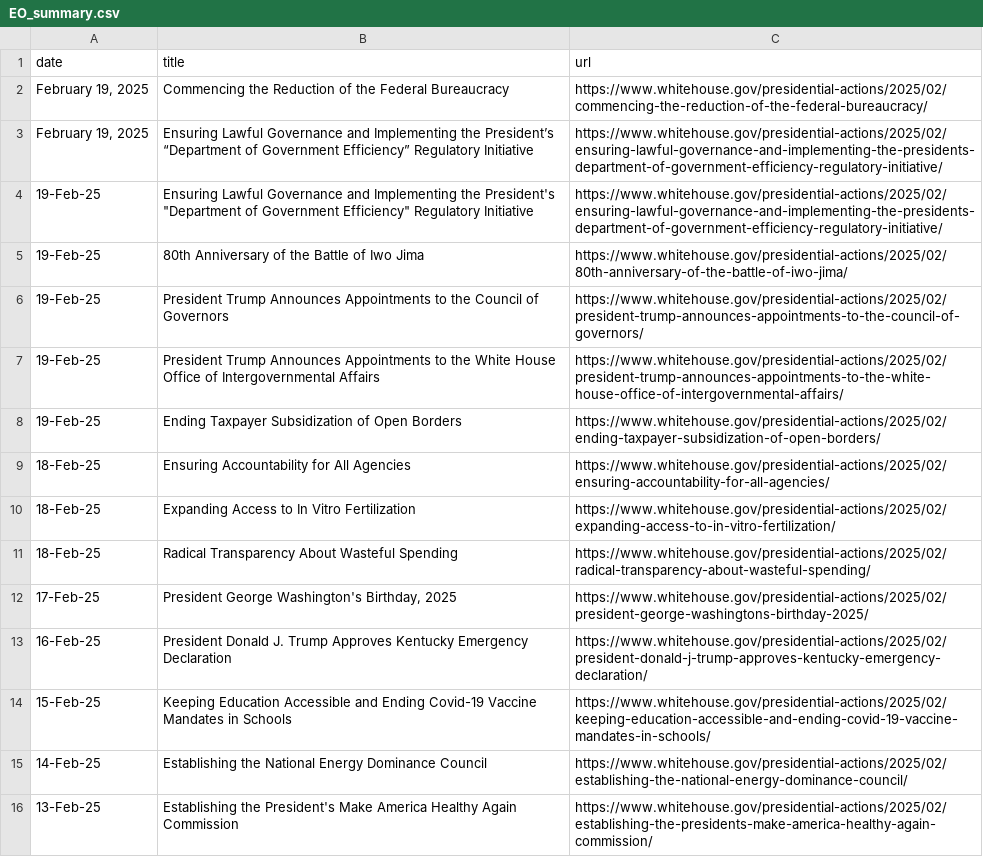
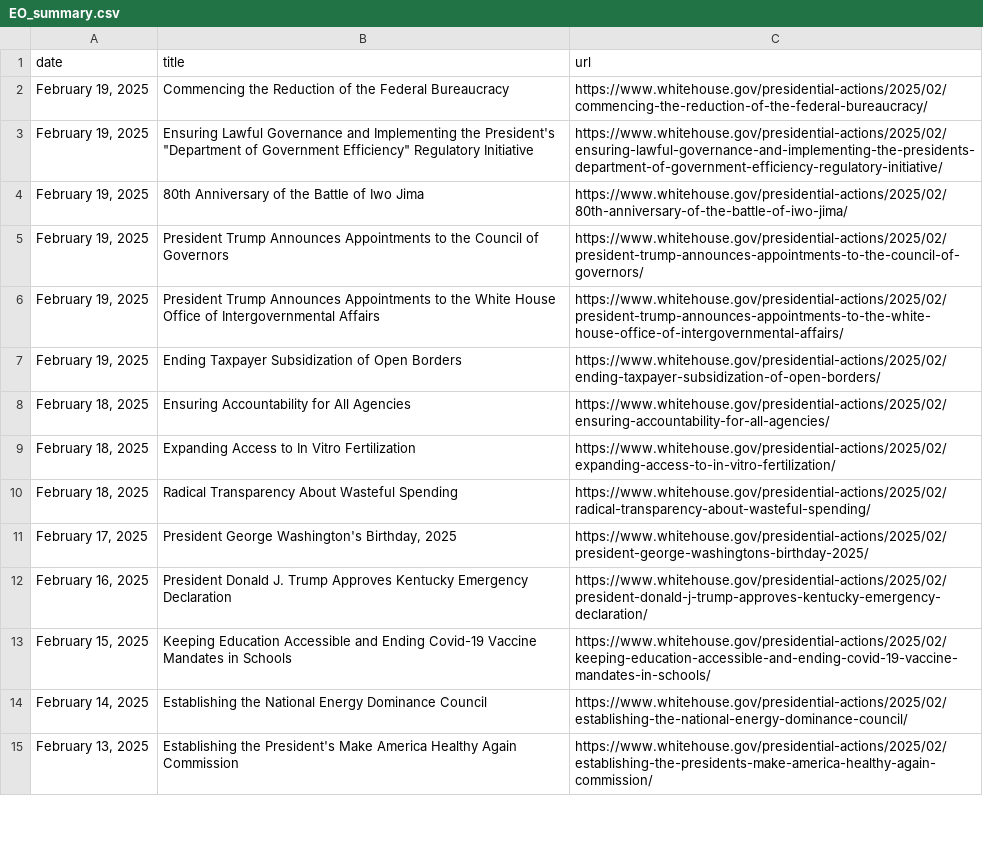
Before and after one commit to arc-research-analytics/executive-orders, a CSV file: EO_summary.csv, drawn as a sheet; only a part is shown; the diff covers the shown part only.

```diff
--- a/EO_summary.csv
+++ b/EO_summary.csv
@@ -2,15 +2,14 @@ date,title,url
 "February 19, 2025",Commencing the Reduction of the Federal Bureaucracy,https://www.whitehouse.gov/presidential-actions/2025/02/commencing-the-reduction-of-the-federal-bureaucracy/
-"February 19, 2025",Ensuring Lawful Governance and Implementing the President’s “Department of Government Efficiency” Regulatory Initiative,https://www.whitehouse.gov/presidential-actions/2025/02/ensuring-lawful-governance-and-implementing-the-presidents-department-of-government-efficiency-regulatory-initiative/
-19-Feb-25,"Ensuring Lawful Governance and Implementing the President's ""Department of Government Efficiency"" Regulatory Initiative",https://www.whitehouse.gov/presidential-actions/2025/02/ensuring-lawful-governance-and-implementing-the-presidents-department-of-government-efficiency-regulatory-initiative/
-19-Feb-25,80th Anniversary of the Battle of Iwo Jima,https://www.whitehouse.gov/presidential-actions/2025/02/80th-anniversary-of-the-battle-of-iwo-jima/
-19-Feb-25,President Trump Announces Appointments to the Council of Governors,https://www.whitehouse.gov/presidential-actions/2025/02/president-trump-announces-appointments-to-the-council-of-governors/
-19-Feb-25,President Trump Announces Appointments to the White House Office of Intergovernmental Affairs,https://www.whitehouse.gov/presidential-actions/2025/02/president-trump-announces-appointments-to-the-white-house-office-of-intergovernmental-affairs/
-19-Feb-25,Ending Taxpayer Subsidization of Open Borders,https://www.whitehouse.gov/presidential-actions/2025/02/ending-taxpayer-subsidization-of-open-borders/
-18-Feb-25,Ensuring Accountability for All Agencies,https://www.whitehouse.gov/presidential-actions/2025/02/ensuring-accountability-for-all-agencies/
-18-Feb-25,Expanding Access to In Vitro Fertilization,https://www.whitehouse.gov/presidential-actions/2025/02/expanding-access-to-in-vitro-fertilization/
-18-Feb-25,Radical Transparency About Wasteful Spending,https://www.whitehouse.gov/presidential-actions/2025/02/radical-transparency-about-wasteful-spending/
-17-Feb-25,"President George Washington's Birthday, 2025",https://www.whitehouse.gov/presidential-actions/2025/02/president-george-washingtons-birthday-2025/
-16-Feb-25,President Donald J. Trump Approves Kentucky Emergency Declaration,https://www.whitehouse.gov/presidential-actions/2025/02/president-donald-j-trump-approves-kentucky-emergency-declaration/
-15-Feb-25,Keeping Education Accessible and Ending Covid-19 Vaccine Mandates in Schools,https://www.whitehouse.gov/presidential-actions/2025/02/keeping-education-accessible-and-ending-covid-19-vaccine-mandates-in-schools/
-14-Feb-25,Establishing the National Energy Dominance Council,https://www.whitehouse.gov/presidential-actions/2025/02/establishing-the-national-energy-dominance-council/
-13-Feb-25,Establishing the President's Make America Healthy Again Commission,https://www.whitehouse.gov/presidential-actions/2025/02/establishing-the-presidents-make-america-healthy-again-commission/
+"February 19, 2025","Ensuring Lawful Governance and Implementing the President's ""Department of Government Efficiency"" Regulatory Initiative",https://www.whitehouse.gov/presidential-actions/2025/02/ensuring-lawful-governance-and-implementing-the-presidents-department-of-government-efficiency-regulatory-initiative/
+"February 19, 2025",80th Anniversary of the Battle of Iwo Jima,https://www.whitehouse.gov/presidential-actions/2025/02/80th-anniversary-of-the-battle-of-iwo-jima/
+"February 19, 2025",President Trump Announces Appointments to the Council of Governors,https://www.whitehouse.gov/presidential-actions/2025/02/president-trump-announces-appointments-to-the-council-of-governors/
+"February 19, 2025",President Trump Announces Appointments to the White House Office of Intergovernmental Affairs,https://www.whitehouse.gov/presidential-actions/2025/02/president-trump-announces-appointments-to-the-white-house-office-of-intergovernmental-affairs/
+"February 19, 2025",Ending Taxpayer Subsidization of Open Borders,https://www.whitehouse.gov/presidential-actions/2025/02/ending-taxpayer-subsidization-of-open-borders/
+"February 18, 2025",Ensuring Accountability for All Agencies,https://www.whitehouse.gov/presidential-actions/2025/02/ensuring-accountability-for-all-agencies/
+"February 18, 2025",Expanding Access to In Vitro Fertilization,https://www.whitehouse.gov/presidential-actions/2025/02/expanding-access-to-in-vitro-fertilization/
+"February 18, 2025",Radical Transparency About Wasteful Spending,https://www.whitehouse.gov/presidential-actions/2025/02/radical-transparency-about-wasteful-spending/
+"February 17, 2025","President George Washington's Birthday, 2025",https://www.whitehouse.gov/presidential-actions/2025/02/president-george-washingtons-birthday-2025/
+"February 16, 2025",President Donald J. Trump Approves Kentucky Emergency Declaration,https://www.whitehouse.gov/presidential-actions/2025/02/president-donald-j-trump-approves-kentucky-emergency-declaration/
+"February 15, 2025",Keeping Education Accessible and Ending Covid-19 Vaccine Mandates in Schools,https://www.whitehouse.gov/presidential-actions/2025/02/keeping-education-accessible-and-ending-covid-19-vaccine-mandates-in-schools/
+"February 14, 2025",Establishing the National Energy Dominance Council,https://www.whitehouse.gov/presidential-actions/2025/02/establishing-the-national-energy-dominance-council/
+"February 13, 2025",Establishing the President's Make America Healthy Again Commission,https://www.whitehouse.gov/presidential-actions/2025/02/establishing-the-presidents-make-america-healthy-again-commission/
```
Also changed, not shown: 106 edited cells elsewhere in this file, 1 other file.
